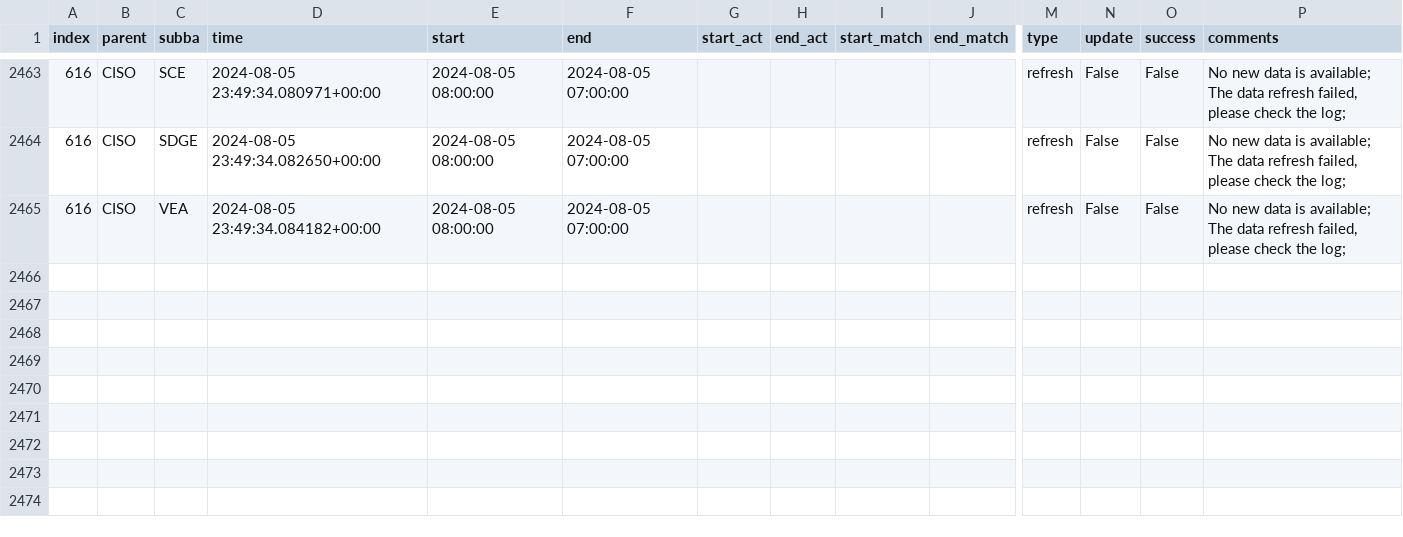
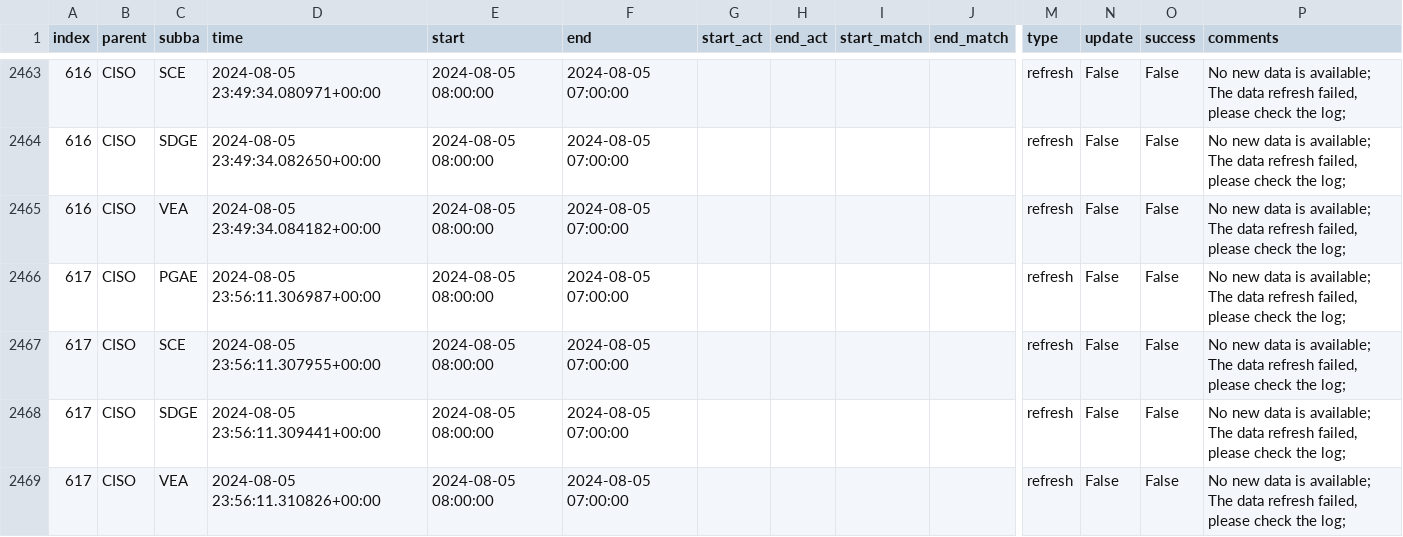
Before and after one commit to laughing-train/literate-train, a CSV file: metadata/ciso_log_py.csv, drawn as a sheet; only a part is shown, gaps mark what is left out; rows hold the shown columns only; the diff names each change by its address in the sheet, - before the commit and + after, or states it on an @@ line.

Commit message:
Auto update of the data

```diff
--- a/metadata/ciso_log_py.csv
+++ b/metadata/ciso_log_py.csv
+row 2466: 617 | CISO | PGAE | 2024-08-05 23:56:11.306987+00:00 | 2024-08-05 08:00:00 | 2024-08-05 07:00:00 |  |  |  |  | refresh | False | False | No new data is available; The data refresh failed, please check the log;
+row 2467: 617 | CISO | SCE | 2024-08-05 23:56:11.307955+00:00 | 2024-08-05 08:00:00 | 2024-08-05 07:00:00 |  |  |  |  | refresh | False | False | No new data is available; The data refresh failed, please check the log;
+row 2468: 617 | CISO | SDGE | 2024-08-05 23:56:11.309441+00:00 | 2024-08-05 08:00:00 | 2024-08-05 07:00:00 |  |  |  |  | refresh | False | False | No new data is available; The data refresh failed, please check the log;
+row 2469: 617 | CISO | VEA | 2024-08-05 23:56:11.310826+00:00 | 2024-08-05 08:00:00 | 2024-08-05 07:00:00 |  |  |  |  | refresh | False | False | No new data is available; The data refresh failed, please check the log;
```
Also changed, not shown: 2 other files.
